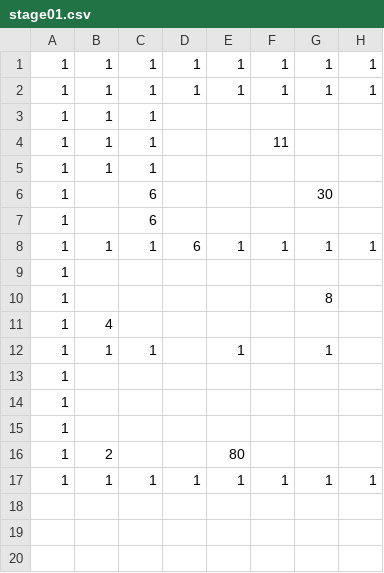
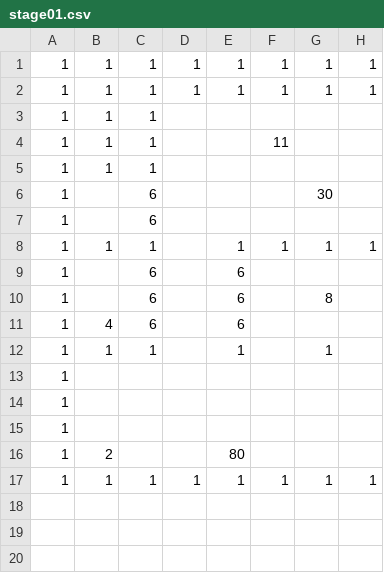
Before and after one commit to adenin1128/omaenihamuri, a CSV file: ひな形/project/data/stage01.csv, drawn as a sheet; only a part is shown; the diff names each change by its address in the sheet, - before the commit and + after, or states it on an @@ line.

```diff
--- a/ひな形/project/data/stage01.csv
+++ b/ひな形/project/data/stage01.csv
-D8: 6
+D8: (empty)
-C9:C11: (empty)
+C9:C11: 6
-E9:E11: (empty)
+E9:E11: 6
```
Also changed, not shown: ひな形/project/data/stage02.csv, 1 other file.
